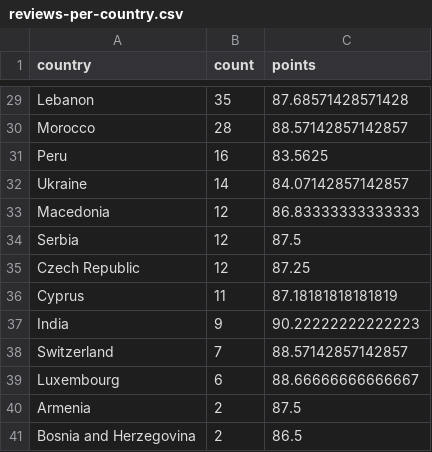
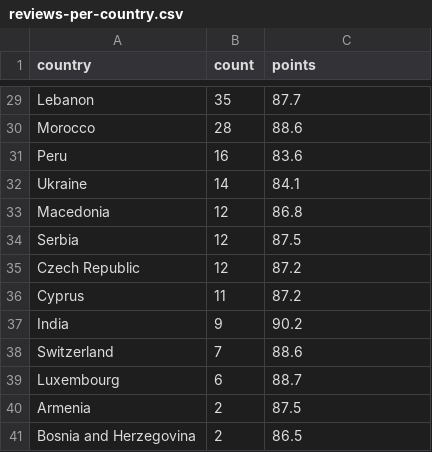
Before and after one commit to CodeYou-Data-Jan2024/wine-reviews-exercise-Sushmavamsi, a CSV file: data/reviews-per-country.csv, drawn as a sheet; only a part is shown, gaps mark what is left out; the diff covers the shown part only; the diff names each change by its address in the sheet, - before the commit and + after, or states it on an @@ line.

```diff
--- a/data/reviews-per-country.csv
+++ b/data/reviews-per-country.csv
-C29 (points): 87.68571428571428
+C29 (points): 87.7
-C30 (points): 88.57142857142857
+C30 (points): 88.6
-C31 (points): 83.5625
+C31 (points): 83.6
-C32 (points): 84.07142857142857
+C32 (points): 84.1
-C33 (points): 86.83333333333333
+C33 (points): 86.8
-C35 (points): 87.25
+C35 (points): 87.2
-C36 (points): 87.18181818181819
+C36 (points): 87.2
-C37 (points): 90.22222222222223
+C37 (points): 90.2
-C38 (points): 88.57142857142857
+C38 (points): 88.6
-C39 (points): 88.66666666666667
+C39 (points): 88.7
```
Also changed, not shown: 26 edited cells elsewhere in this file, 1 other file.
